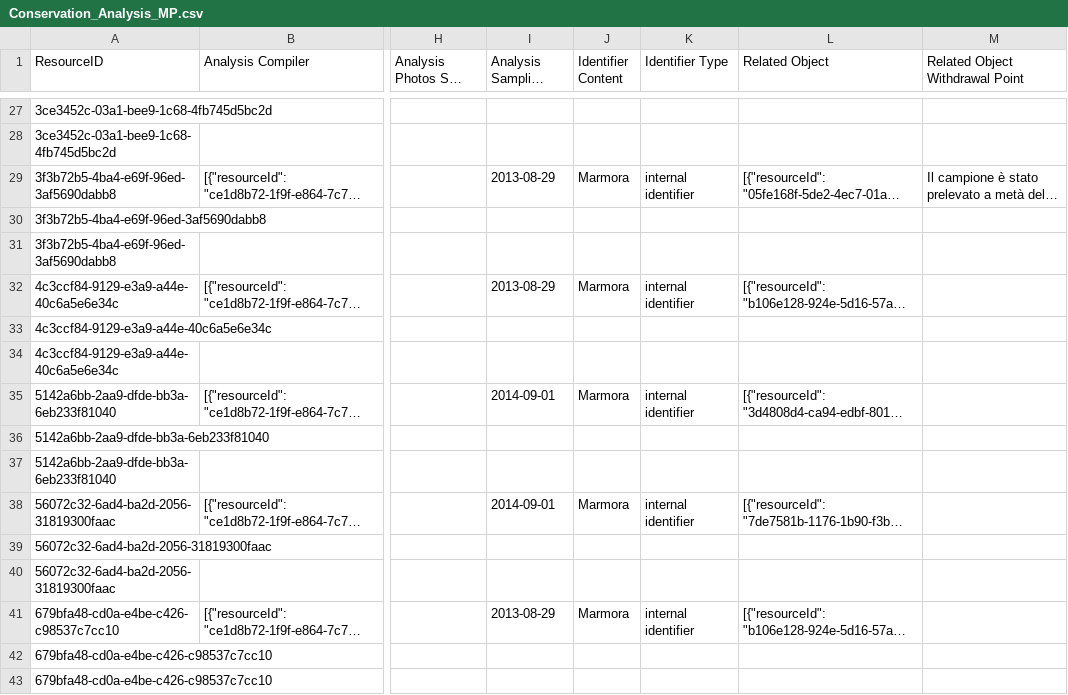
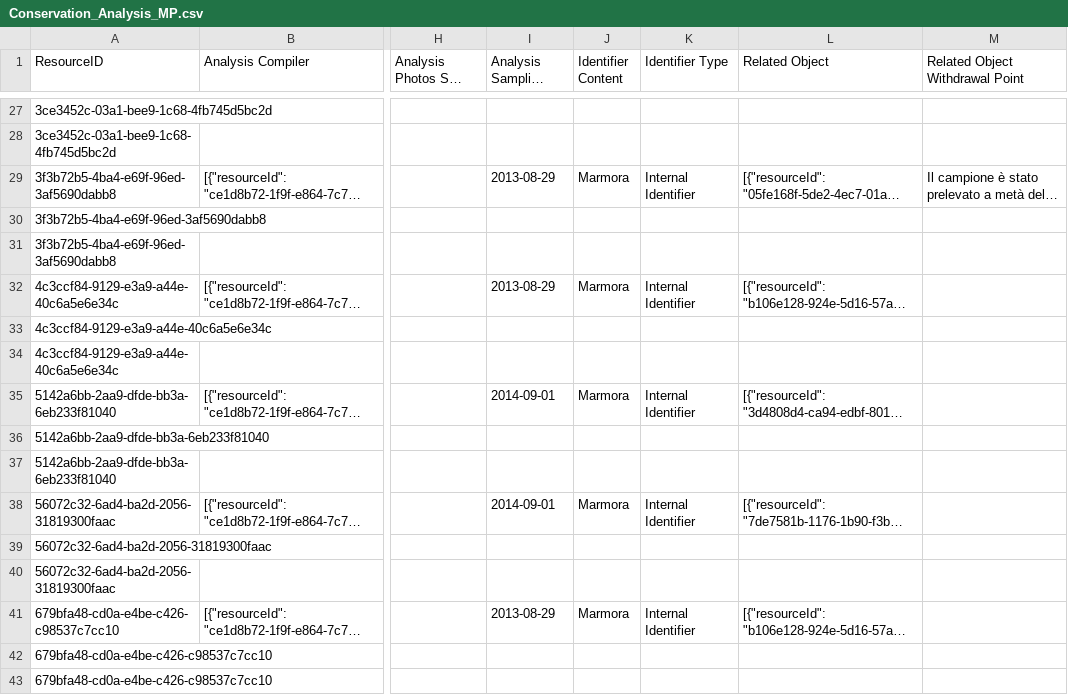
Before and after one commit to GerAng1/the-dataspace-project-v6, a CSV file: marmora-pkg/business_data/Conservation_Analysis_MP.csv, drawn as a sheet; only a part is shown, gaps mark what is left out; long unchanged cells end in …; the diff covers the shown part only; the diff names each change by its address in the sheet, - before the commit and + after, or states it on an @@ line.

```diff
--- a/marmora-pkg/business_data/Conservation_Analysis_MP.csv
+++ b/marmora-pkg/business_data/Conservation_Analysis_MP.csv
-K29 (Identifier Type): internal identifier
+K29 (Identifier Type): Internal Identifier
-K32 (Identifier Type): internal identifier
+K32 (Identifier Type): Internal Identifier
-K35 (Identifier Type): internal identifier
+K35 (Identifier Type): Internal Identifier
-K38 (Identifier Type): internal identifier
+K38 (Identifier Type): Internal Identifier
-K41 (Identifier Type): internal identifier
+K41 (Identifier Type): Internal Identifier
```
Also changed, not shown: 51 edited cells elsewhere in this file, marmora-pkg/business_data/Characterization_Analysis_MP.csv, marmora-pkg/business_data/Collection_or_Set.csv, 5 other files.
